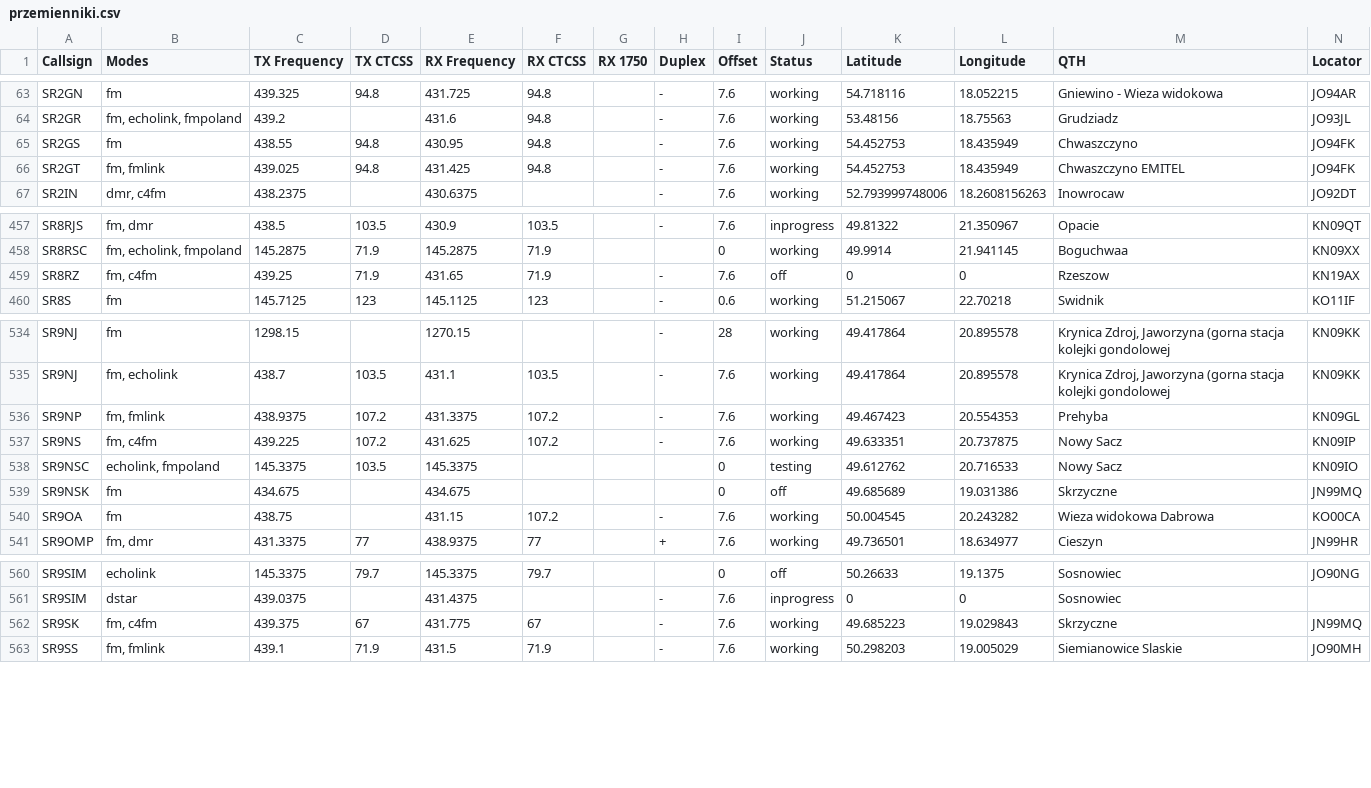
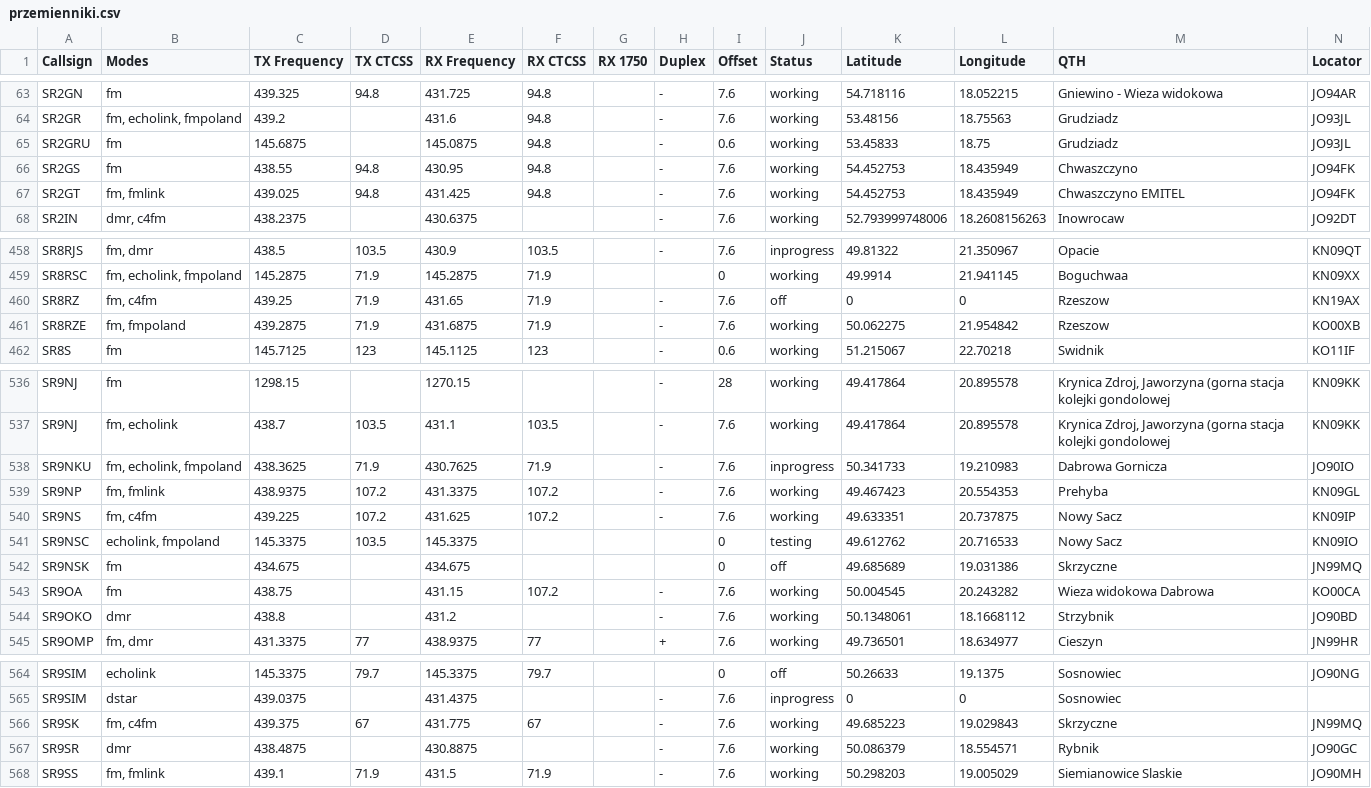
Before and after one commit to przemienniki/baza-przemiennikow, a CSV file: przemienniki.csv, drawn as a sheet; only a part is shown, gaps mark what is left out; the diff covers the shown part only; the diff names each change by its address in the sheet, - before the commit and + after, or states it on an @@ line.

```diff
--- a/przemienniki.csv
+++ b/przemienniki.csv
+row 65: SR2GRU | fm | 145.6875 |  | 145.0875 | 94.8 |  | - | 0.6 | working | 53.45833 | 18.75 | Grudziadz | JO93JL
+row 461: SR8RZE | fm, fmpoland | 439.2875 | 71.9 | 431.6875 | 71.9 |  | - | 7.6 | working | 50.062275 | 21.954842 | Rzeszow | KO00XB
+row 538: SR9NKU | fm, echolink, fmpoland | 438.3625 | 71.9 | 430.7625 | 71.9 |  | - | 7.6 | inprogress | 50.341733 | 19.210983 | Dabrowa Gornicza | JO90IO
+row 544: SR9OKO | dmr | 438.8 |  | 431.2 |  |  | - | 7.6 | working | 50.1348061 | 18.1668112 | Strzybnik | JO90BD
+row 567: SR9SR | dmr | 438.4875 |  | 430.8875 |  |  | - | 7.6 | working | 50.086379 | 18.554571 | Rybnik | JO90GC
```
Also changed, not shown: 3 edited cells elsewhere in this file, przemienniki-chirp.csv, 1 other file.
